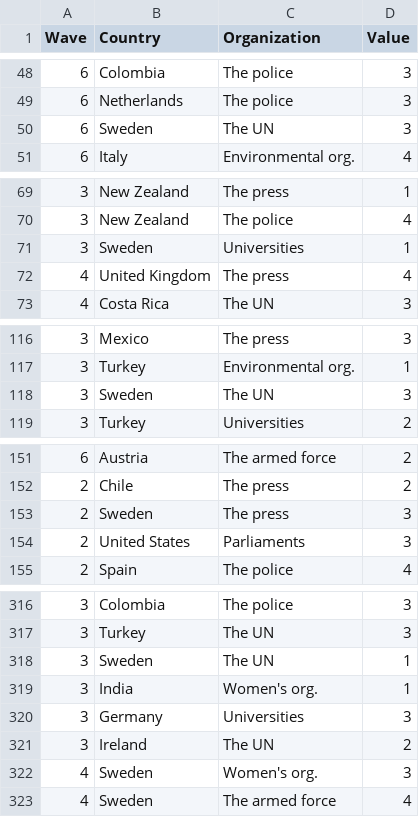
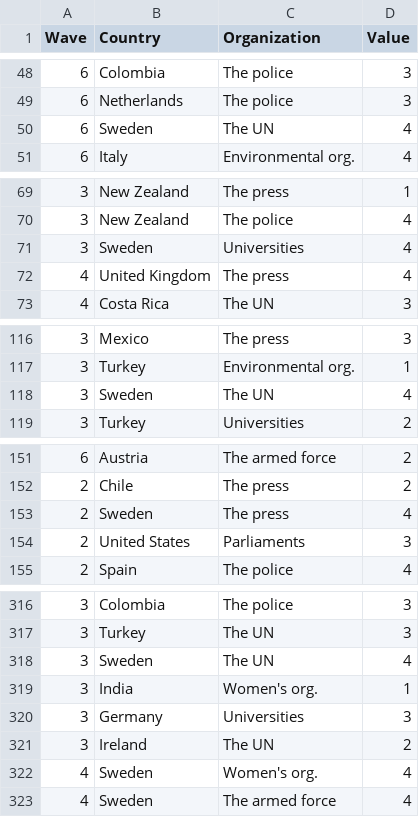
Before and after one commit to anorangesky/IVIS_proj2, a CSV file: js/myData.csv, drawn as a sheet; only a part is shown, gaps mark what is left out; the diff covers the shown part only.

Commit message:
Mocked the swede-variables to be more extreme

```diff
--- a/js/myData.csv
+++ b/js/myData.csv
@@ -49,3 +49,3 @@ Wave,Country,Organization,Value
 6,Netherlands,The police,3
-6,Sweden,The UN,3
+6,Sweden,The UN,4
 6,Italy,Environmental org.,4
@@ -70,3 +70,3 @@ Wave,Country,Organization,Value
 3,New Zealand,The police,4
-3,Sweden,Universities,1
+3,Sweden,Universities,4
 4,United Kingdom,The press,4
@@ -117,3 +117,3 @@ Wave,Country,Organization,Value
 3,Turkey,Environmental org.,1
-3,Sweden,The UN,3
+3,Sweden,The UN,4
 3,Turkey,Universities,2
@@ -152,3 +152,3 @@ Wave,Country,Organization,Value
 2,Chile,The press,2
-2,Sweden,The press,3
+2,Sweden,The press,4
 2,United States,Parliaments,3
@@ -317,3 +317,3 @@ Wave,Country,Organization,Value
 3,Turkey,The UN,3
-3,Sweden,The UN,1
+3,Sweden,The UN,4
 3,India,Women's org.,1
@@ -321,3 +321,3 @@ Wave,Country,Organization,Value
 3,Ireland,The UN,2
-4,Sweden,Women's org.,3
+4,Sweden,Women's org.,4
 4,Sweden,The armed force,4
```
Also changed, not shown: 26 edited cells elsewhere in this file.
